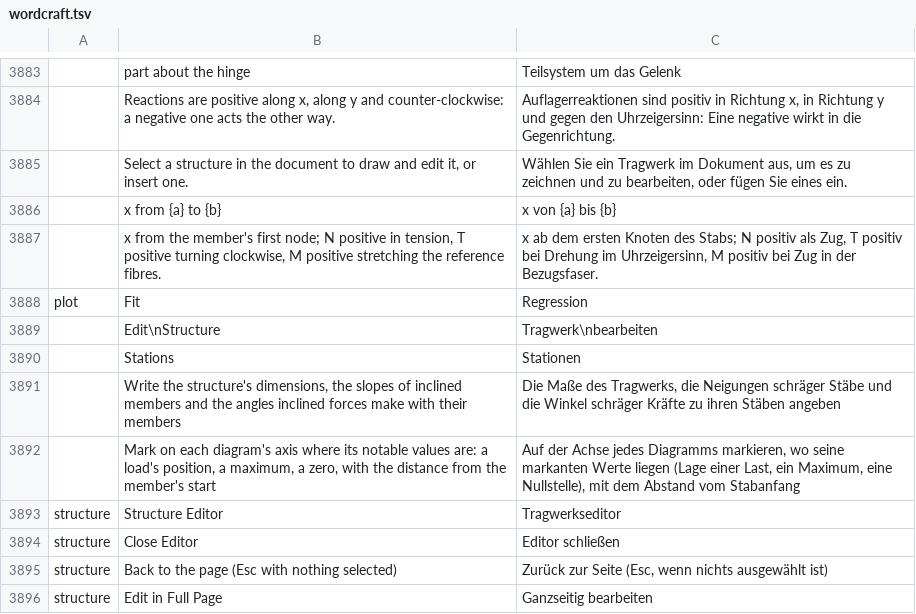
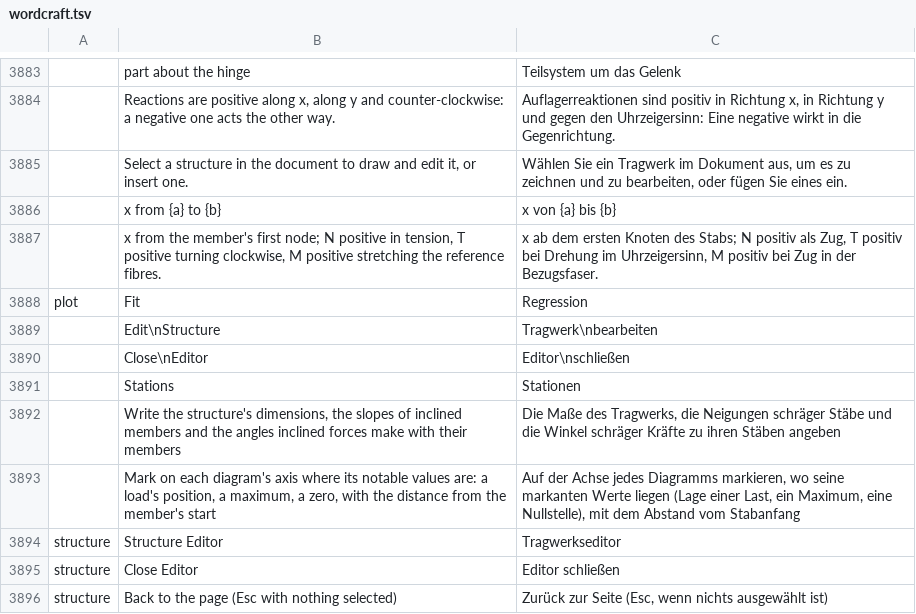
Before and after one commit to nabre/strix, a TSV file: locales/de/wordcraft.tsv, drawn as a sheet; only a part is shown, gaps mark what is left out; the shorter side is filled out with more unchanged rows; the diff names each change by its address in the sheet, - before the commit and + after, or states it on an @@ line.

```diff
--- a/locales/de/wordcraft.tsv
+++ b/locales/de/wordcraft.tsv
+row 3890:  | Close\nEditor | Editor\nschließen
```
Also changed, not shown: locales/fr/wordcraft.tsv, locales/it/wordcraft.tsv, 4 other files.
